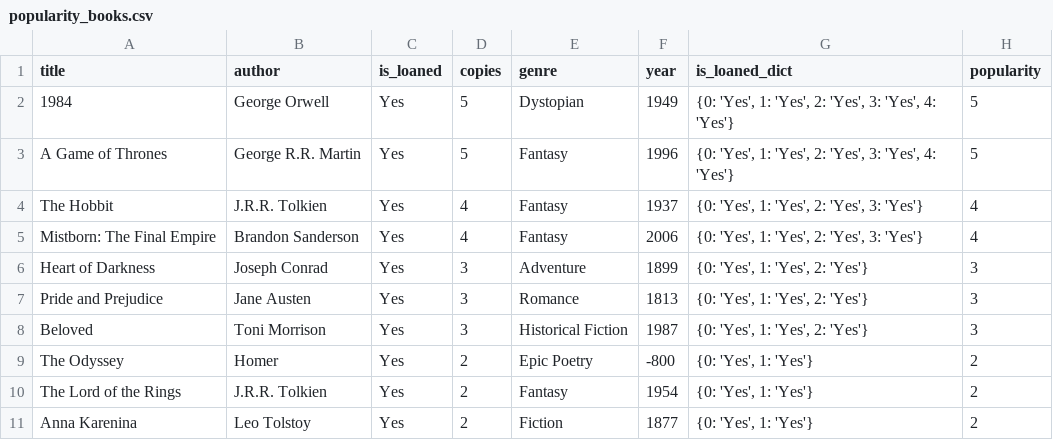
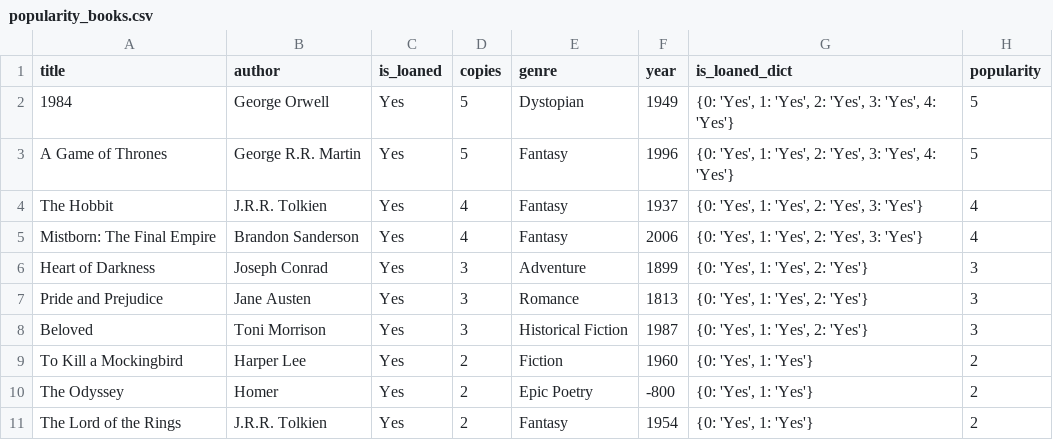
Before and after one commit to Raz99/A3_Library, a CSV file: data/popularity_books.csv, drawn as a sheet.

```diff
--- a/data/popularity_books.csv
+++ b/data/popularity_books.csv
@@ -8,4 +8,4 @@ Pride and Prejudice,Jane Austen,Yes,3,Romance,1813,"{0: 'Yes', 1: 'Yes', 2: 'Yes
 Beloved,Toni Morrison,Yes,3,Historical Fiction,1987,"{0: 'Yes', 1: 'Yes', 2: 'Yes'}",3
+To Kill a Mockingbird,Harper Lee,Yes,2,Fiction,1960,"{0: 'Yes', 1: 'Yes'}",2
 The Odyssey,Homer,Yes,2,Epic Poetry,-800,"{0: 'Yes', 1: 'Yes'}",2
 The Lord of the Rings,J.R.R. Tolkien,Yes,2,Fantasy,1954,"{0: 'Yes', 1: 'Yes'}",2
-Anna Karenina,Leo Tolstoy,Yes,2,Fiction,1877,"{0: 'Yes', 1: 'Yes'}",2
```
Also changed, not shown: data/available_books.csv, data/books.csv, 4 other files.
